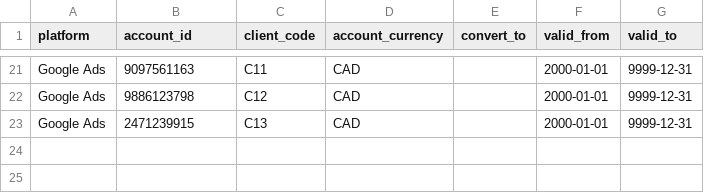
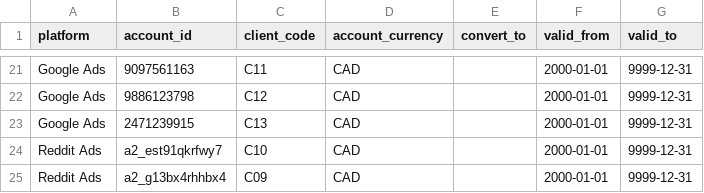
Before and after one commit to BooleanData-Systems/Epitaph-Group, a CSV file: seeds/map_platform_account.csv, drawn as a sheet; only a part is shown, gaps mark what is left out; the diff names each change by its address in the sheet, - before the commit and + after, or states it on an @@ line.

Commit message:
Reddit Ads: testing from 2024-11-18; map the SiriusXM and Ottawa Tourism accounts

```diff
--- a/seeds/map_platform_account.csv
+++ b/seeds/map_platform_account.csv
+row 24: Reddit Ads | a2_est91qkrfwy7 | C10 | CAD |  | 2000-01-01 | 9999-12-31
+row 25: Reddit Ads | a2_g13bx4rhhbx4 | C09 | CAD |  | 2000-01-01 | 9999-12-31
```
Also changed, not shown: seeds/ctl_cutover.csv.
